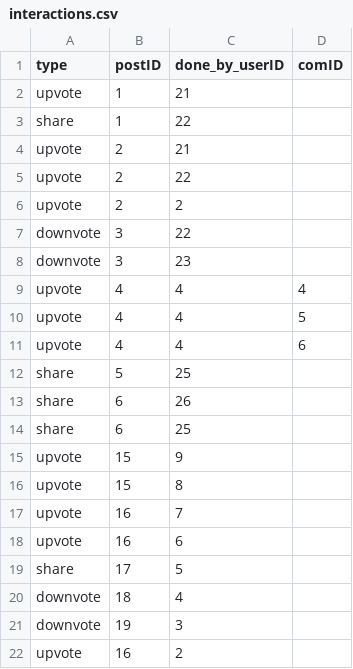
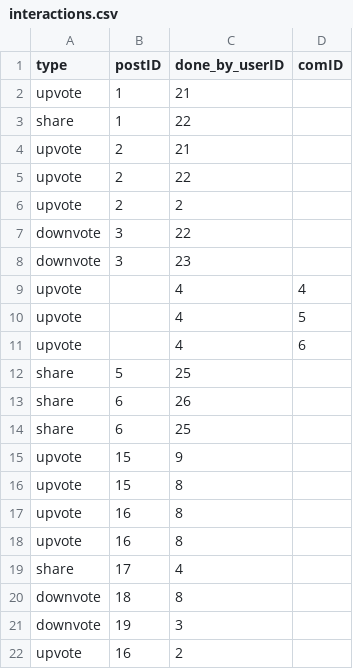
Before and after one commit to tu2463/67262-final-project, a CSV file: data/interactions.csv, drawn as a sheet.

```diff
--- a/data/interactions.csv
+++ b/data/interactions.csv
@@ -8,5 +8,5 @@ downvote,3,22,
 downvote,3,23,
-upvote,4,4,4
-upvote,4,4,5
-upvote,4,4,6
+upvote,,4,4
+upvote,,4,5
+upvote,,4,6
 share,5,25,
@@ -16,6 +16,6 @@ upvote,15,9,
 upvote,15,8,
-upvote,16,7,
-upvote,16,6,
-share,17,5,
-downvote,18,4,
+upvote,16,8,
+upvote,16,8,
+share,17,4,
+downvote,18,8,
 downvote,19,3,
```
Also changed, not shown: data/posts.csv, 1 other file.
